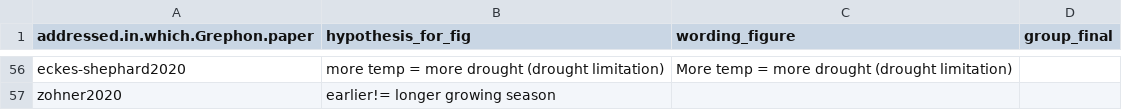
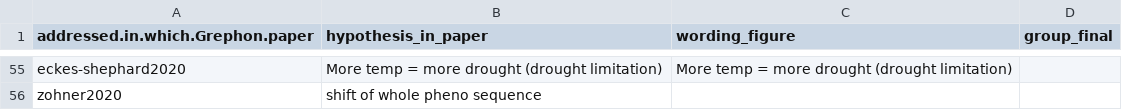
Before and after one commit to lizzieinvancouver/grephon, a CSV file: analyses/output/hyp_mergeable.csv, drawn as a sheet; only a part is shown, gaps mark what is left out; the diff covers the shown part only.

```diff
--- a/analyses/output/hyp_mergeable.csv
+++ b/analyses/output/hyp_mergeable.csv
@@ -1 +1 @@
-"addressed.in.which.Grephon.paper","hypothesis_for_fig","wording_figure","group_final"
+"addressed.in.which.Grephon.paper","hypothesis_in_paper","wording_figure","group_final"
@@ -56,2 +55,2 @@
-"eckes-shephard2020","more temp = more drought (drought limitation)","More temp = more drought (drought limitation)",""
-"zohner2020","earlier!= longer growing season","",""
+"eckes-shephard2020","More temp = more drought (drought limitation)","More temp = more drought (drought limitation)",""
+"zohner2020","shift of whole pheno sequence","",""
```
Also changed, not shown: 1 removed row and 49 edited cells elsewhere in this file, analyses/output/hyp_summarytab2.csv, 5 other files.
